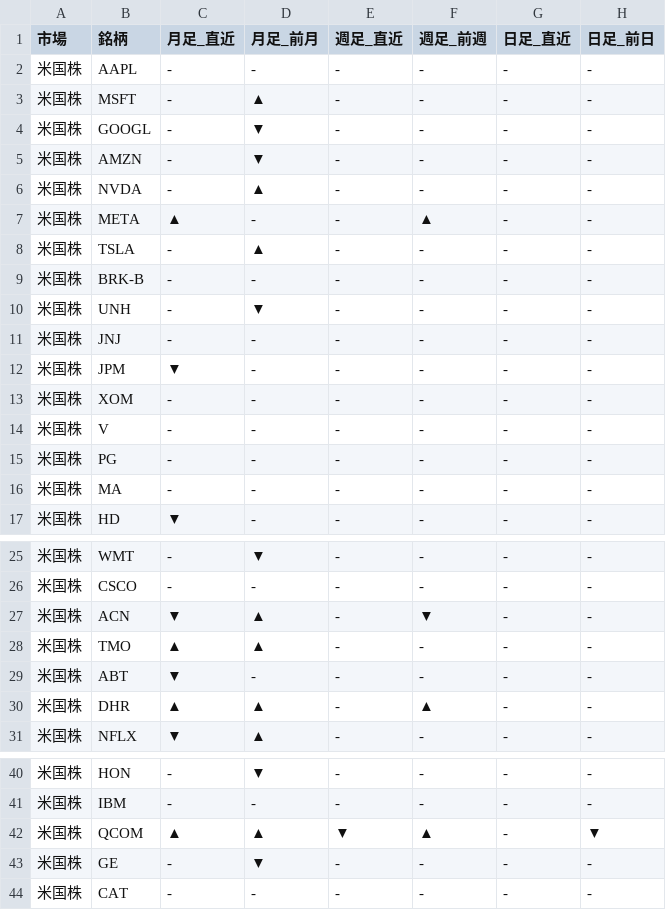
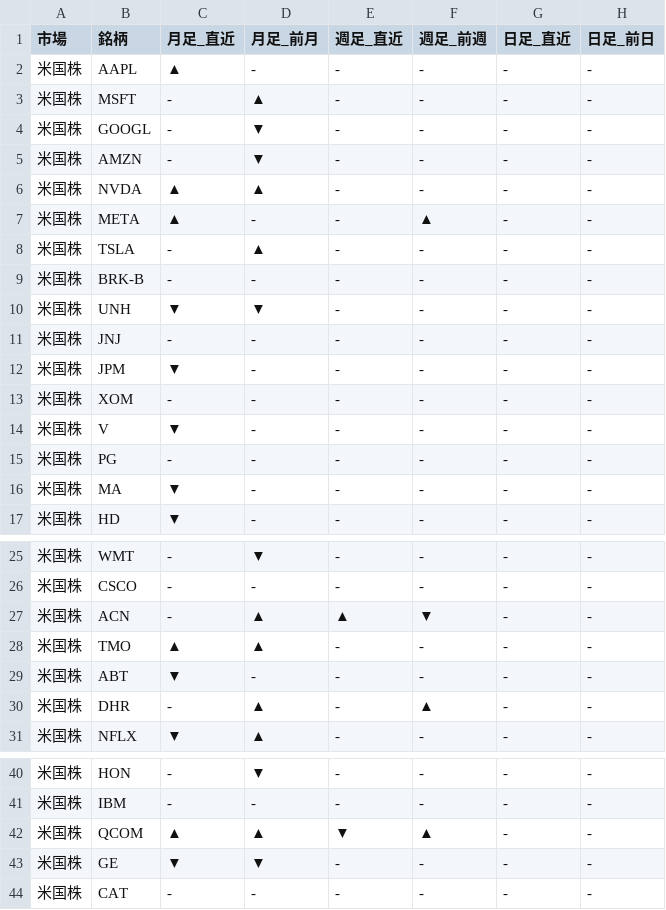
Before and after one commit to Yuya3500/pythonProject2, a CSV file: results.csv, drawn as a sheet; only a part is shown, gaps mark what is left out.

```diff
--- a/results.csv
+++ b/results.csv
@@ -1,3 +1,3 @@
 市場,銘柄,月足_直近,月足_前月,週足_直近,週足_前週,日足_直近,日足_前日
-米国株,AAPL,-,-,-,-,-,-
+米国株,AAPL,▲,-,-,-,-,-
 米国株,MSFT,-,▲,-,-,-,-
@@ -5,3 +5,3 @@
 米国株,AMZN,-,▼,-,-,-,-
-米国株,NVDA,-,▲,-,-,-,-
+米国株,NVDA,▲,▲,-,-,-,-
 米国株,META,▲,-,-,▲,-,-
@@ -9,3 +9,3 @@
 米国株,BRK-B,-,-,-,-,-,-
-米国株,UNH,-,▼,-,-,-,-
+米国株,UNH,▼,▼,-,-,-,-
 米国株,JNJ,-,-,-,-,-,-
@@ -13,5 +13,5 @@
 米国株,XOM,-,-,-,-,-,-
-米国株,V,-,-,-,-,-,-
+米国株,V,▼,-,-,-,-,-
 米国株,PG,-,-,-,-,-,-
-米国株,MA,-,-,-,-,-,-
+米国株,MA,▼,-,-,-,-,-
 米国株,HD,▼,-,-,-,-,-
@@ -26,6 +26,6 @@
 米国株,CSCO,-,-,-,-,-,-
-米国株,ACN,▼,▲,-,▼,-,-
+米国株,ACN,-,▲,▲,▼,-,-
 米国株,TMO,▲,▲,-,-,-,-
 米国株,ABT,▼,-,-,-,-,-
-米国株,DHR,▲,▲,-,▲,-,-
+米国株,DHR,-,▲,-,▲,-,-
 米国株,NFLX,▼,▲,-,-,-,-
@@ -41,4 +41,4 @@
 米国株,IBM,-,-,-,-,-,-
-米国株,QCOM,▲,▲,▼,▲,-,▼
-米国株,GE,-,▼,-,-,-,-
+米国株,QCOM,▲,▲,▼,▲,-,-
+米国株,GE,▼,▼,-,-,-,-
 米国株,CAT,-,-,-,-,-,-
```
